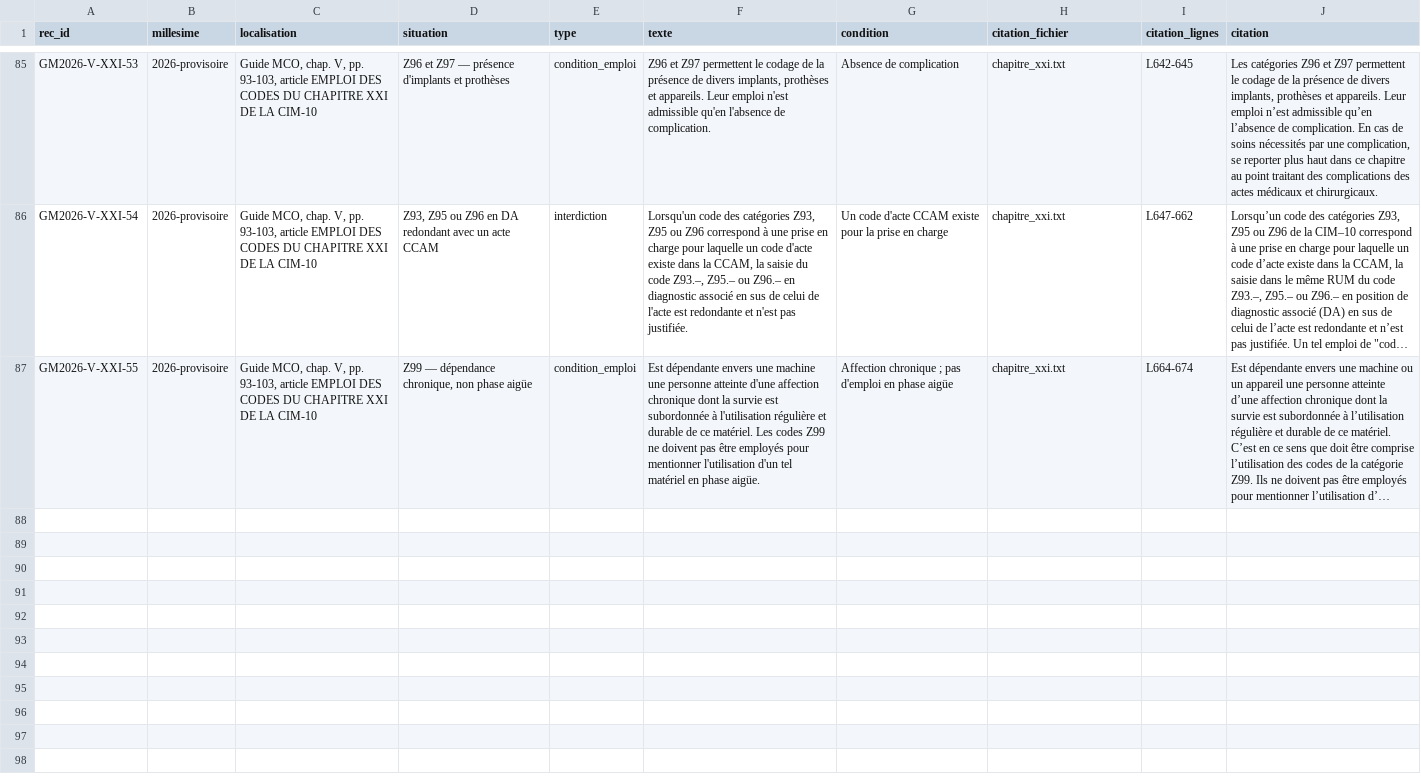
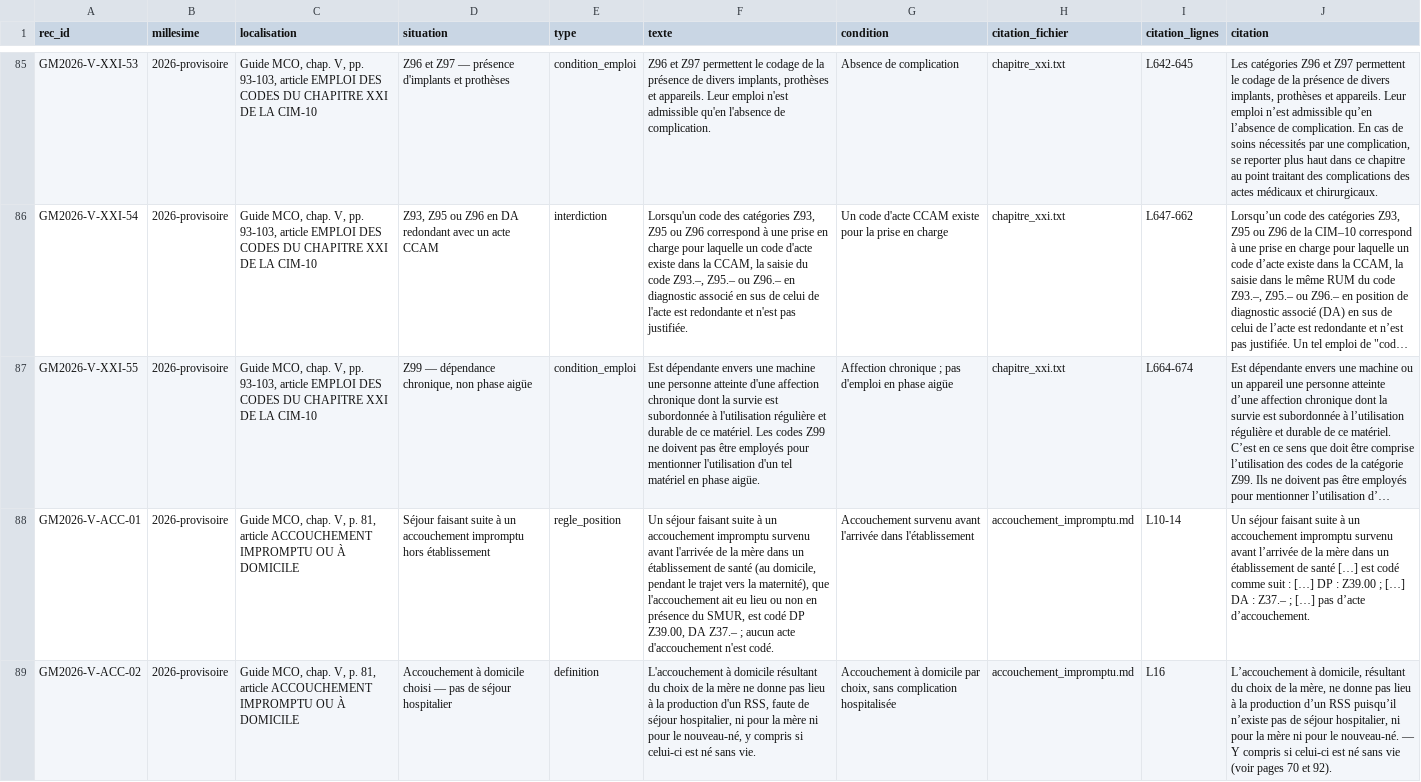
Before and after one commit to 24p11/recode-icd, a CSV file: data/guide_mco/extraction/candidates_recommendations.csv, drawn as a sheet; only a part is shown, gaps mark what is left out; long unchanged cells end in …; the diff covers the shown part only; the diff names each change by its address in the sheet, - before the commit and + after, or states it on an @@ line.

```diff
--- a/data/guide_mco/extraction/candidates_recommendations.csv
+++ b/data/guide_mco/extraction/candidates_recommendations.csv
+row 88: GM2026-V-ACC-01 | 2026-provisoire | Guide MCO, chap. V, p. 81, article ACCOUCHEMENT IMPROMPTU OU À DOMICILE | Séjour faisant suite à un accouchement impromptu hors établissement | regle_position | Un séjour faisant suite à un accouchement impromptu survenu avant l'arrivée de la mère dans un établissement de santé (au domicile, pendant le trajet vers la maternité), que l'accouchement ait eu lieu ou non en présence du SMUR, est codé DP Z39.00, DA Z37.– ; aucun acte d'accouchement n'est codé. | Accouchement survenu avant l'arrivée dans l'établissement | accouchement_impromptu.md | L10-14 | Un séjour faisant suite à un accouchement impromptu survenu avant l’arrivée de la mère dans un établissement de santé […] est codé comme suit : […] DP : Z39.00 ; […] DA : Z37.– ; […] pas d’acte d’accouchement.
+row 89: GM2026-V-ACC-02 | 2026-provisoire | Guide MCO, chap. V, p. 81, article ACCOUCHEMENT IMPROMPTU OU À DOMICILE | Accouchement à domicile choisi — pas de séjour hospitalier | definition | L'accouchement à domicile résultant du choix de la mère ne donne pas lieu à la production d'un RSS, faute de séjour hospitalier, ni pour la mère ni pour le nouveau-né, y compris si celui-ci est né sans vie. | Accouchement à domicile par choix, sans complication hospitalisée | accouchement_impromptu.md | L16 | L’accouchement à domicile, résultant du choix de la mère, ne donne pas lieu à la production d’un RSS puisqu’il n’existe pas de séjour hospitalier, ni pour la mère ni pour le nouveau-né. — Y compris si celui-ci est né sans vie (voir pages 70 et 92).
```
Also changed, not shown: 1 added row elsewhere in this file, data/guide_mco/extraction/candidates_recommendation_codes.csv, 10 other files.
